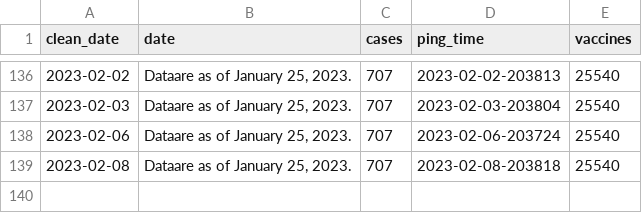
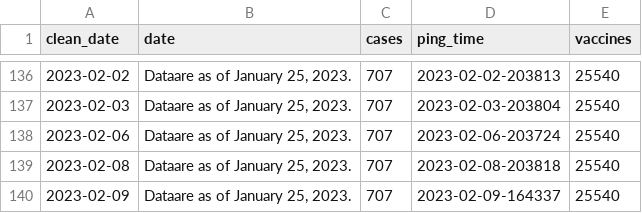
Before and after one commit to wf-id/nc-mpx, a CSV file: data/mpx.csv, drawn as a sheet; only a part is shown, gaps mark what is left out; the diff names each change by its address in the sheet, - before the commit and + after, or states it on an @@ line.

```diff
--- a/data/mpx.csv
+++ b/data/mpx.csv
+row 140: 2023-02-09 | Dataare as of January 25, 2023. | 707 | 2023-02-09-164337 | 25540
```
Also changed, not shown: 2 other files.
